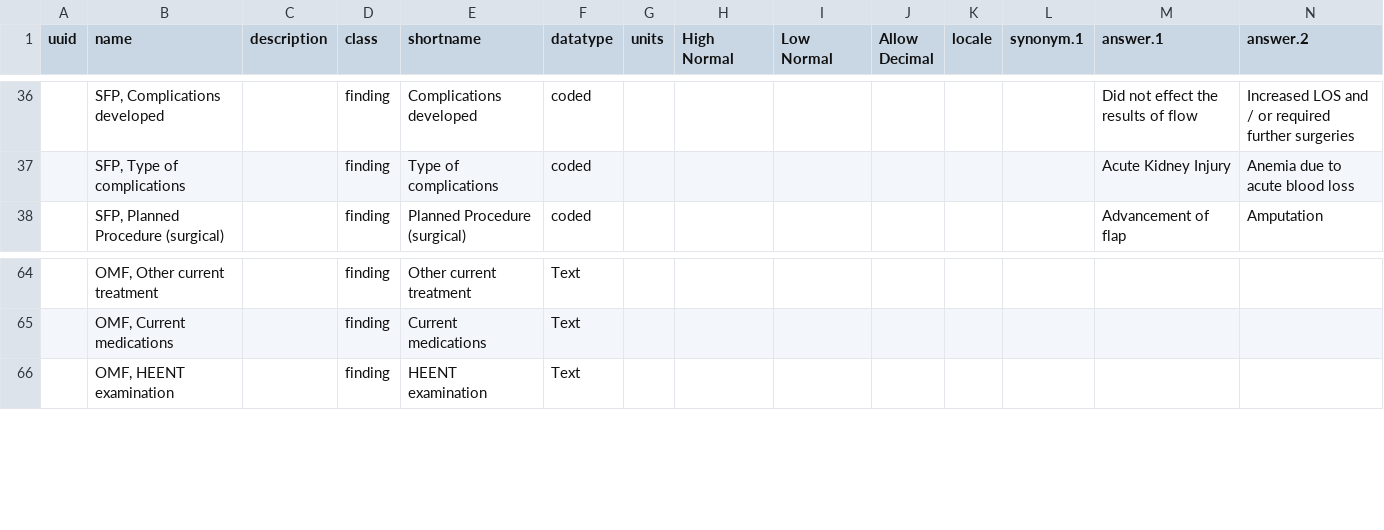
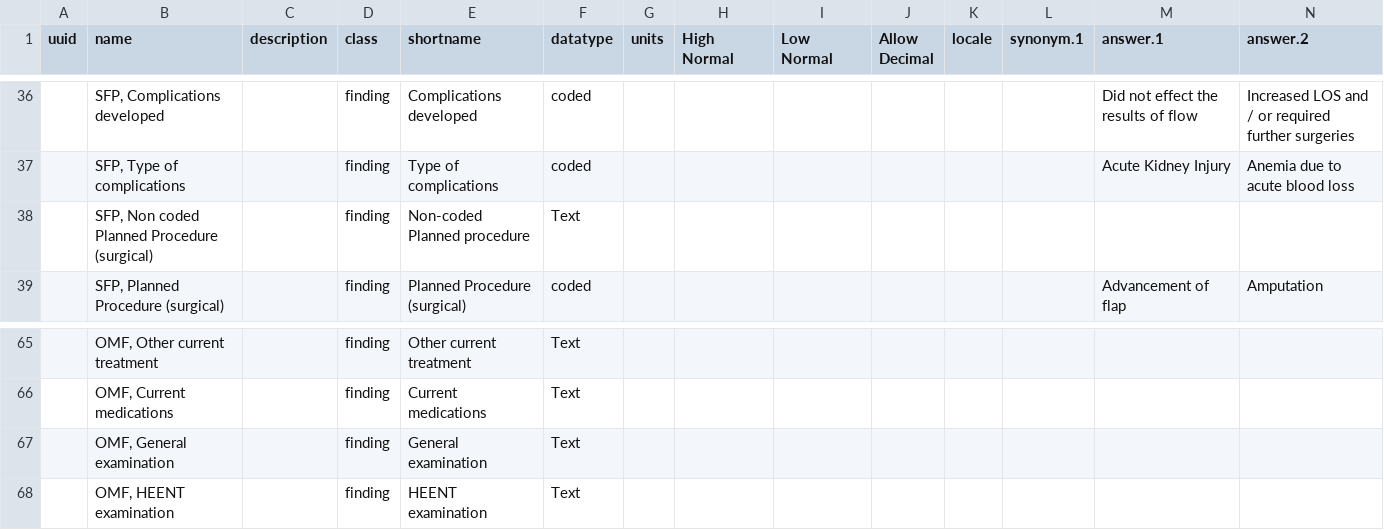
Before and after one commit to trodriguezmsf/amman-config, a CSV file: openmrs/ammancsv/release3.2/concepts.csv, drawn as a sheet; only a part is shown, gaps mark what is left out; rows hold the shown columns only; the diff names each change by its address in the sheet, - before the commit and + after, or states it on an @@ line.

```diff
--- a/openmrs/ammancsv/release3.2/concepts.csv
+++ b/openmrs/ammancsv/release3.2/concepts.csv
+row 38:  | SFP, Non coded Planned Procedure (surgical) |  | finding | Non-coded Planned procedure | Text
+row 67:  | OMF, General examination |  | finding | General examination | Text
```
Also changed, not shown: openmrs/ammancsv/release3.2/concept_sets.csv, 3 other files.
